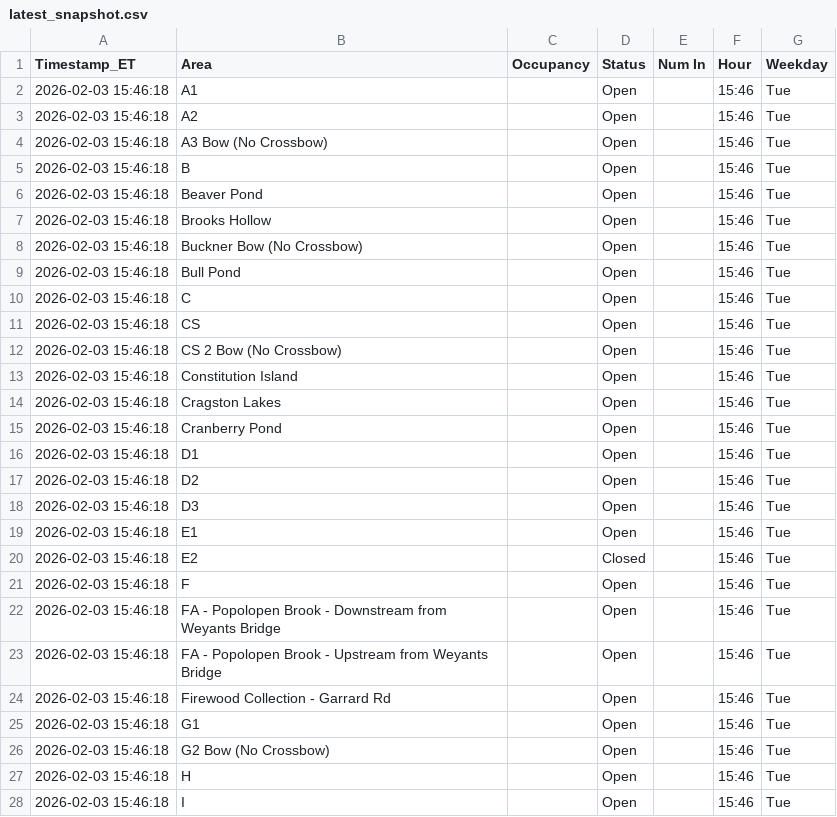
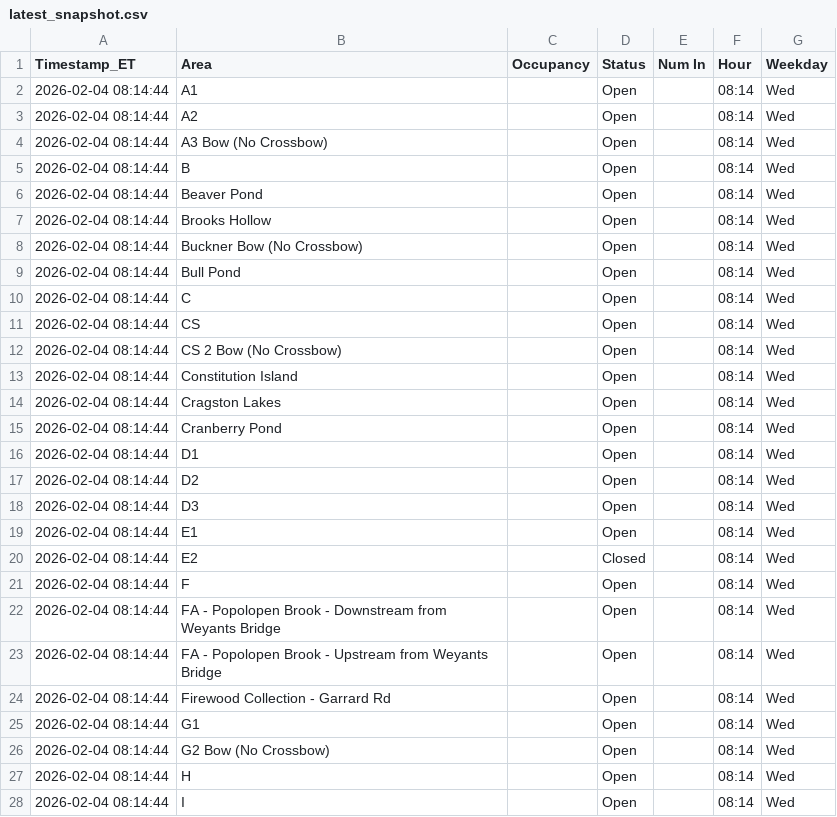
Before and after one commit to devoncal77/isportsman-occupancy-agent, a CSV file: latest_snapshot.csv, drawn as a sheet; only a part is shown; the diff covers the shown part only.

```diff
--- a/latest_snapshot.csv
+++ b/latest_snapshot.csv
@@ -1,28 +1,28 @@
 Timestamp_ET,Area,Occupancy,Status,Num In,Hour,Weekday
-2026-02-03 15:46:18,A1,,Open,,15:46,Tue
-2026-02-03 15:46:18,A2,,Open,,15:46,Tue
-2026-02-03 15:46:18,A3 Bow (No Crossbow),,Open,,15:46,Tue
-2026-02-03 15:46:18,B,,Open,,15:46,Tue
-2026-02-03 15:46:18,Beaver Pond,,Open,,15:46,Tue
-2026-02-03 15:46:18,Brooks Hollow,,Open,,15:46,Tue
-2026-02-03 15:46:18,Buckner Bow (No Crossbow),,Open,,15:46,Tue
-2026-02-03 15:46:18,Bull Pond,,Open,,15:46,Tue
-2026-02-03 15:46:18,C,,Open,,15:46,Tue
-2026-02-03 15:46:18,CS,,Open,,15:46,Tue
-2026-02-03 15:46:18,CS 2 Bow (No Crossbow),,Open,,15:46,Tue
-2026-02-03 15:46:18,Constitution Island,,Open,,15:46,Tue
-2026-02-03 15:46:18,Cragston Lakes,,Open,,15:46,Tue
-2026-02-03 15:46:18,Cranberry Pond,,Open,,15:46,Tue
-2026-02-03 15:46:18,D1,,Open,,15:46,Tue
-2026-02-03 15:46:18,D2,,Open,,15:46,Tue
-2026-02-03 15:46:18,D3,,Open,,15:46,Tue
-2026-02-03 15:46:18,E1,,Open,,15:46,Tue
-2026-02-03 15:46:18,E2,,Closed,,15:46,Tue
-2026-02-03 15:46:18,F,,Open,,15:46,Tue
-2026-02-03 15:46:18,FA - Popolopen Brook - Downstream from Weyants Bridge,,Open,,15:46,Tue
-2026-02-03 15:46:18,FA - Popolopen Brook - Upstream from Weyants Bridge,,Open,,15:46,Tue
-2026-02-03 15:46:18,Firewood Collection - Garrard Rd,,Open,,15:46,Tue
-2026-02-03 15:46:18,G1,,Open,,15:46,Tue
-2026-02-03 15:46:18,G2 Bow (No Crossbow),,Open,,15:46,Tue
-2026-02-03 15:46:18,H,,Open,,15:46,Tue
-2026-02-03 15:46:18,I,,Open,,15:46,Tue
+2026-02-04 08:14:44,A1,,Open,,08:14,Wed
+2026-02-04 08:14:44,A2,,Open,,08:14,Wed
+2026-02-04 08:14:44,A3 Bow (No Crossbow),,Open,,08:14,Wed
+2026-02-04 08:14:44,B,,Open,,08:14,Wed
+2026-02-04 08:14:44,Beaver Pond,,Open,,08:14,Wed
+2026-02-04 08:14:44,Brooks Hollow,,Open,,08:14,Wed
+2026-02-04 08:14:44,Buckner Bow (No Crossbow),,Open,,08:14,Wed
+2026-02-04 08:14:44,Bull Pond,,Open,,08:14,Wed
+2026-02-04 08:14:44,C,,Open,,08:14,Wed
+2026-02-04 08:14:44,CS,,Open,,08:14,Wed
+2026-02-04 08:14:44,CS 2 Bow (No Crossbow),,Open,,08:14,Wed
+2026-02-04 08:14:44,Constitution Island,,Open,,08:14,Wed
+2026-02-04 08:14:44,Cragston Lakes,,Open,,08:14,Wed
+2026-02-04 08:14:44,Cranberry Pond,,Open,,08:14,Wed
+2026-02-04 08:14:44,D1,,Open,,08:14,Wed
+2026-02-04 08:14:44,D2,,Open,,08:14,Wed
+2026-02-04 08:14:44,D3,,Open,,08:14,Wed
+2026-02-04 08:14:44,E1,,Open,,08:14,Wed
+2026-02-04 08:14:44,E2,,Closed,,08:14,Wed
+2026-02-04 08:14:44,F,,Open,,08:14,Wed
+2026-02-04 08:14:44,FA - Popolopen Brook - Downstream from Weyants Bridge,,Open,,08:14,Wed
+2026-02-04 08:14:44,FA - Popolopen Brook - Upstream from Weyants Bridge,,Open,,08:14,Wed
+2026-02-04 08:14:44,Firewood Collection - Garrard Rd,,Open,,08:14,Wed
+2026-02-04 08:14:44,G1,,Open,,08:14,Wed
+2026-02-04 08:14:44,G2 Bow (No Crossbow),,Open,,08:14,Wed
+2026-02-04 08:14:44,H,,Open,,08:14,Wed
+2026-02-04 08:14:44,I,,Open,,08:14,Wed
```
Also changed, not shown: 114 edited cells elsewhere in this file, 1 other file.
